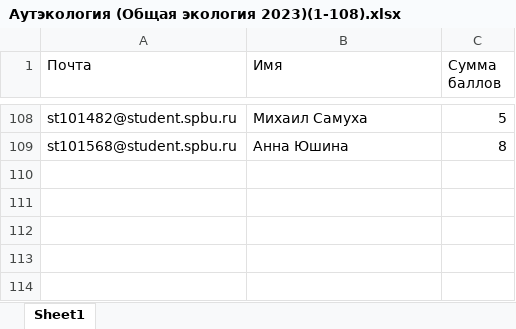
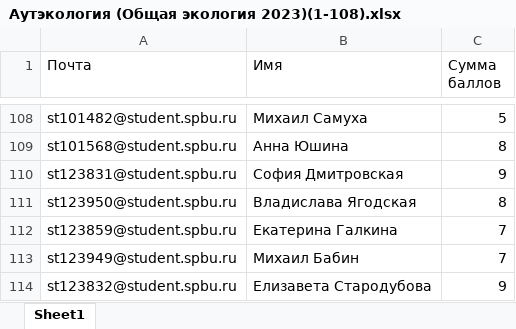
Before and after one commit to polydora/General-ecology, an Excel workbook: data/Аутэкология (Общая экология 2023)(1-108).xlsx, sheet Sheet1, drawn as a sheet; only a part is shown, gaps mark what is left out; values as stored, in another font and other column widths than the file's, no borders; table styles not drawn; the diff names each change by its address in the sheet, - before the commit and + after, or states it on an @@ line.

```diff
--- a/data/Аутэкология (Общая экология 2023)(1-108).xlsx (sheet Sheet1)
+++ b/data/Аутэкология (Общая экология 2023)(1-108).xlsx (sheet Sheet1)
+row 110: st123831@student.spbu.ru | София Дмитровская | 9
+row 111: st123950@student.spbu.ru | Владислава Ягодская | 8
+row 112: st123859@student.spbu.ru | Екатерина Галкина | 7
+row 113: st123949@student.spbu.ru | Михаил Бабин | 7
+row 114: st123832@student.spbu.ru | Елизавета Стародубова | 9
```
Also changed, not shown: data/Взаимоотношения организмов и популяций (Общая экология 2023)(1-98).xlsx, data/Конкуренция (Общая экология 2023)(1-89).xlsx, 8 other files.
